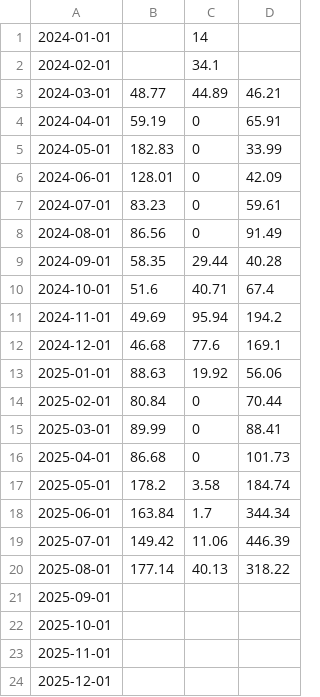
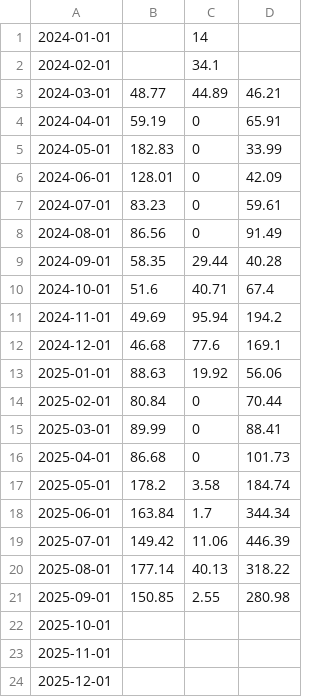
Before and after one commit to mt-deckers/activity-overview, a CSV file: data.csv, drawn as a sheet.

```diff
--- a/data.csv
+++ b/data.csv
@@ -20,3 +20,3 @@
 2025-08-01;177.14;40.13;318.22
-2025-09-01;;;
+2025-09-01;150.85;2.55;280.98
 2025-10-01;;;
```
Also changed, not shown: 2 other files.
